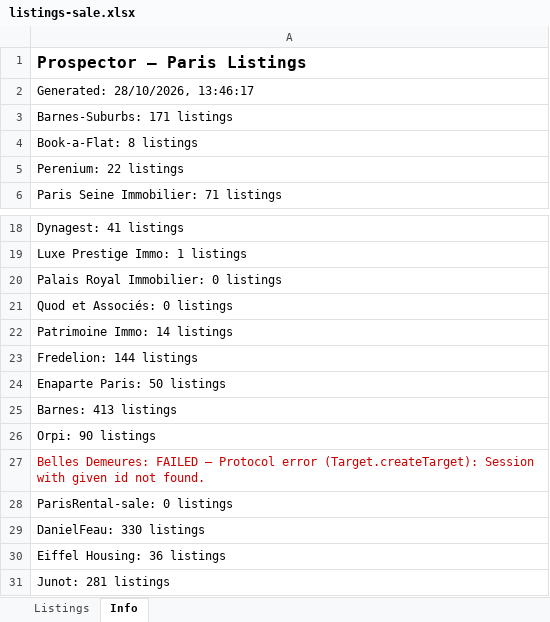
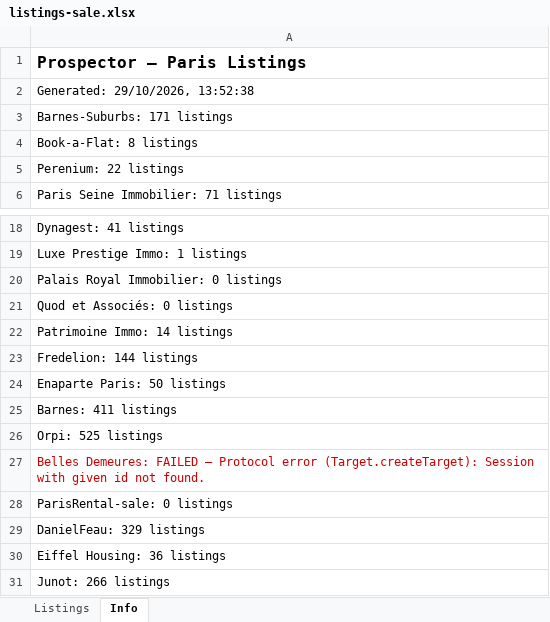
Before and after one commit to YFIP/House-Search-Agent, an Excel workbook: listings-sale.xlsx, sheet Info, drawn as a sheet; only a part is shown, gaps mark what is left out; values as stored, in another font and other column widths than the file's, no borders; the diff names each change by its address in the sheet, - before the commit and + after, or states it on an @@ line.

```diff
--- a/listings-sale.xlsx (sheet Info)
+++ b/listings-sale.xlsx (sheet Info)
-A2: Generated: 28/10/2026, 13:46:17
+A2: Generated: 29/10/2026, 13:52:38
-A25: Barnes: 413 listings
+A25: Barnes: 411 listings
-A26: Orpi: 90 listings
+A26: Orpi: 525 listings
-A29: DanielFeau: 330 listings
+A29: DanielFeau: 329 listings
-A31: Junot: 281 listings
+A31: Junot: 266 listings
```
Also changed, not shown: sheet Listings, listings.xlsx, 1 other file.
